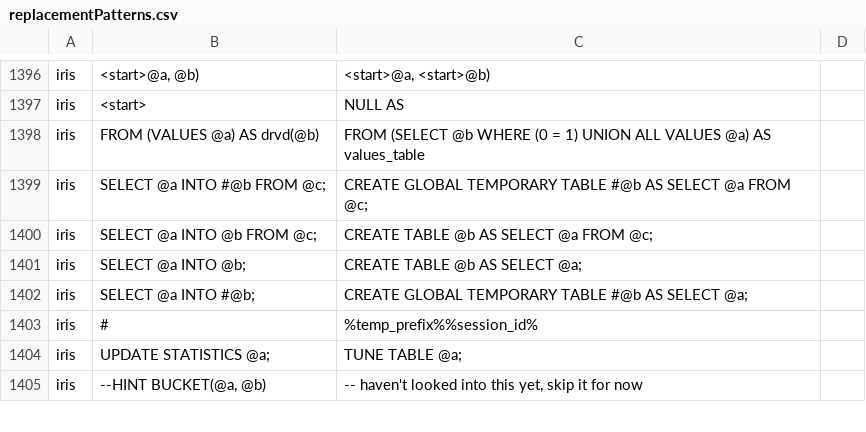
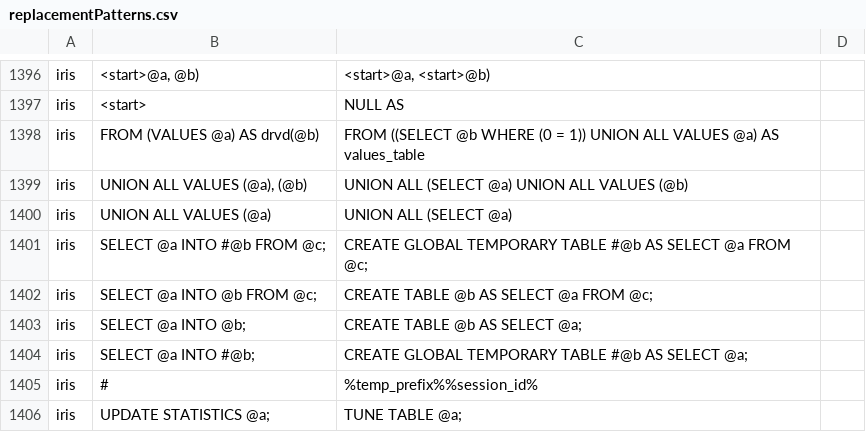
Before and after one commit to OHDSI/SqlRender, a CSV file: inst/csv/replacementPatterns.csv, drawn as a sheet; only a part is shown, gaps mark what is left out; the shorter side is filled out with more unchanged rows.

Commit message:
proper support for FROM (VALUES ...) clause in IRIS

```diff
--- a/inst/csv/replacementPatterns.csv
+++ b/inst/csv/replacementPatterns.csv
@@ -1397,3 +1397,5 @@ iris,"<start>@a, @b)","<start>@a, <start>@b)"
 iris,"<start>","NULL AS "
-iris,"FROM (VALUES @a) AS drvd(@b)","FROM (SELECT @b WHERE (0 = 1) UNION ALL VALUES @a) AS values_table"
+iris,"FROM (VALUES @a) AS drvd(@b)","FROM ((SELECT @b WHERE (0 = 1)) UNION ALL VALUES @a) AS values_table"
+iris,"UNION ALL VALUES (@a), (@b)","UNION ALL (SELECT @a) UNION ALL VALUES (@b)"
+iris,"UNION ALL VALUES (@a)","UNION ALL (SELECT @a)"
 iris,SELECT @a INTO #@b FROM @c;,CREATE GLOBAL TEMPORARY TABLE #@b AS SELECT @a FROM @c;
```
Also changed, not shown: 1 other file.
